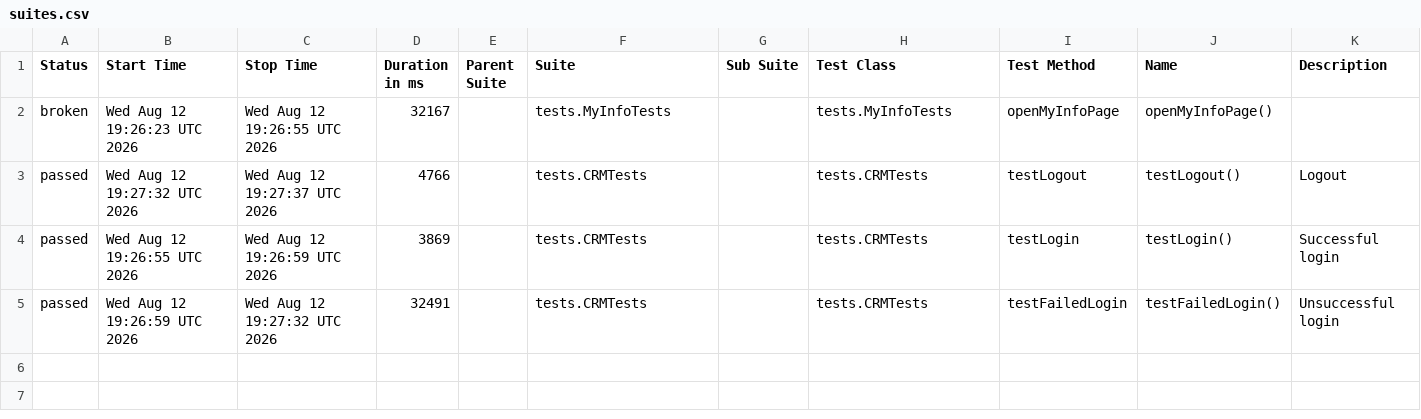
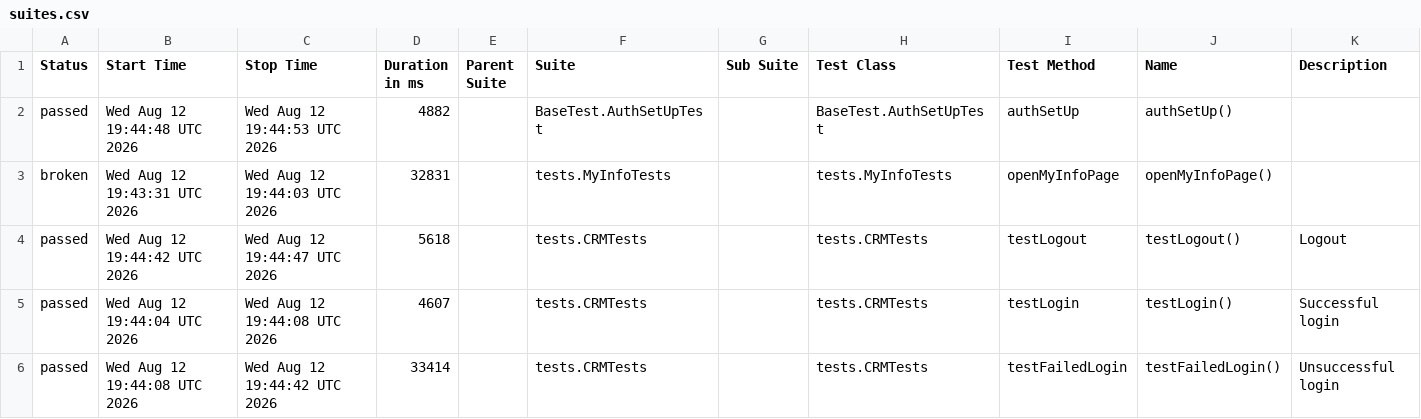
Before and after one commit to nkazakova29/suitecrm_petproject_Java, a CSV file: data/suites.csv, drawn as a sheet.

```diff
--- a/data/suites.csv
+++ b/data/suites.csv
@@ -1,5 +1,6 @@
 "Status","Start Time","Stop Time","Duration in ms","Parent Suite","Suite","Sub Suite","Test Class","Test Method","Name","Description"
-"broken","Wed Aug 12 19:26:23 UTC 2026","Wed Aug 12 19:26:55 UTC 2026","32167","","tests.MyInfoTests","","tests.MyInfoTests","openMyInfoPage","openMyInfoPage()",""
-"passed","Wed Aug 12 19:27:32 UTC 2026","Wed Aug 12 19:27:37 UTC 2026","4766","","tests.CRMTests","","tests.CRMTests","testLogout","testLogout()","Logout"
-"passed","Wed Aug 12 19:26:55 UTC 2026","Wed Aug 12 19:26:59 UTC 2026","3869","","tests.CRMTests","","tests.CRMTests","testLogin","testLogin()","Successful login"
-"passed","Wed Aug 12 19:26:59 UTC 2026","Wed Aug 12 19:27:32 UTC 2026","32491","","tests.CRMTests","","tests.CRMTests","testFailedLogin","testFailedLogin()","Unsuccessful login"
+"passed","Wed Aug 12 19:44:48 UTC 2026","Wed Aug 12 19:44:53 UTC 2026","4882","","BaseTest.AuthSetUpTest","","BaseTest.AuthSetUpTest","authSetUp","authSetUp()",""
+"broken","Wed Aug 12 19:43:31 UTC 2026","Wed Aug 12 19:44:03 UTC 2026","32831","","tests.MyInfoTests","","tests.MyInfoTests","openMyInfoPage","openMyInfoPage()",""
+"passed","Wed Aug 12 19:44:42 UTC 2026","Wed Aug 12 19:44:47 UTC 2026","5618","","tests.CRMTests","","tests.CRMTests","testLogout","testLogout()","Logout"
+"passed","Wed Aug 12 19:44:04 UTC 2026","Wed Aug 12 19:44:08 UTC 2026","4607","","tests.CRMTests","","tests.CRMTests","testLogin","testLogin()","Successful login"
+"passed","Wed Aug 12 19:44:08 UTC 2026","Wed Aug 12 19:44:42 UTC 2026","33414","","tests.CRMTests","","tests.CRMTests","testFailedLogin","testFailedLogin()","Unsuccessful login"
```
Also changed, not shown: 31 other files.
